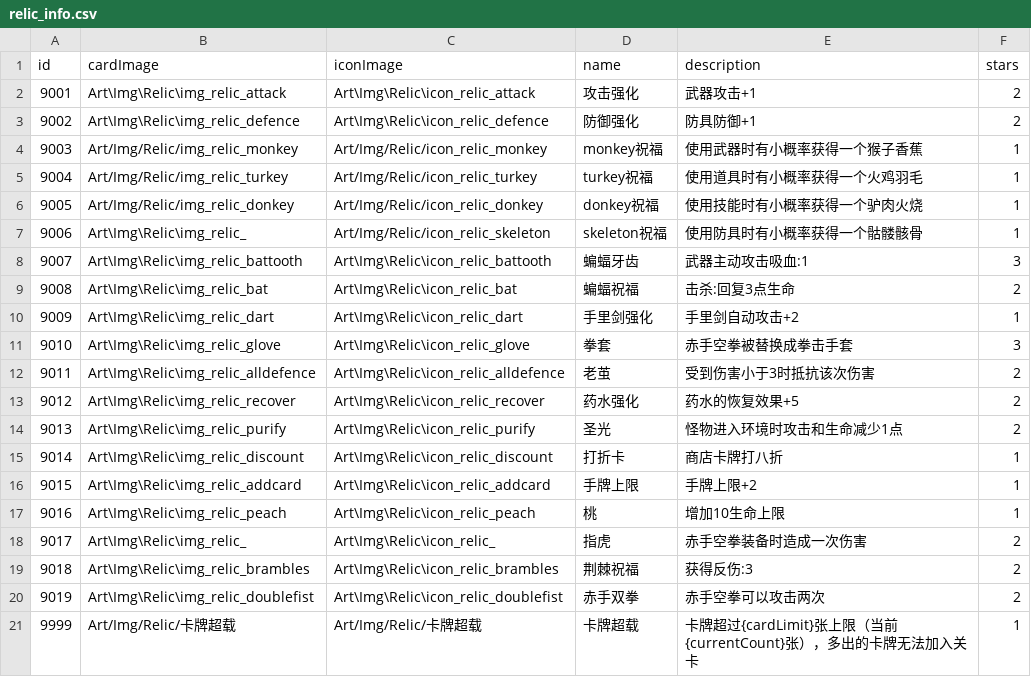
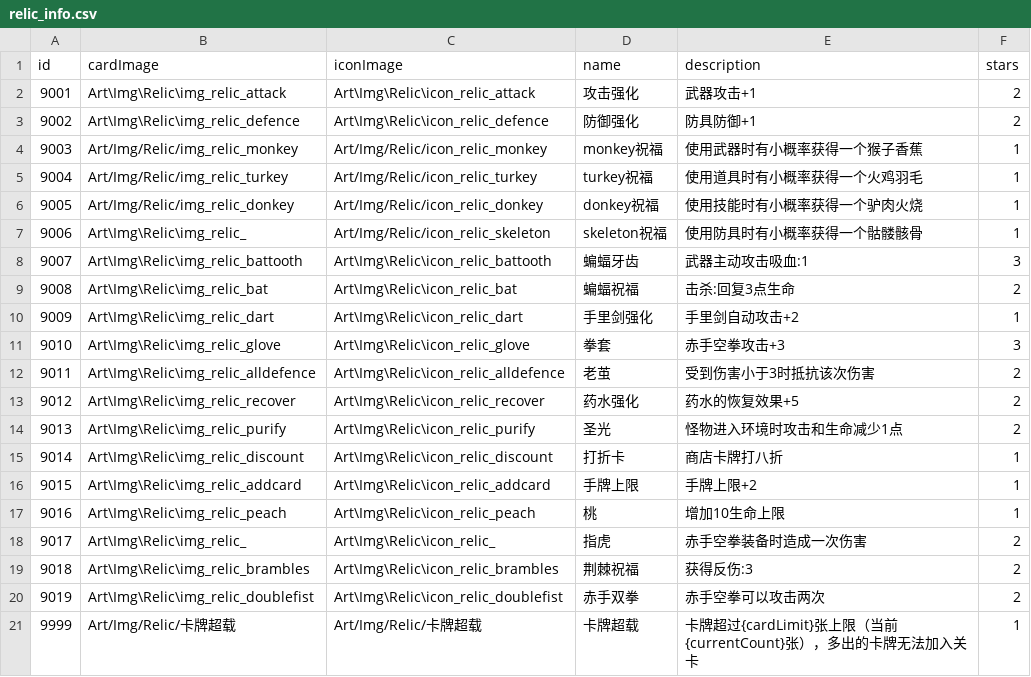
Before and after one commit to Nancobamboo/joeys-nightmare-2, a CSV file: joey2/Assets/Resources/Data/relic_info.csv, drawn as a sheet.

Commit message:
Add new attack image and metadata for boxing gloves; update card and relic info
- Introduced a new attack image and its corresponding metadata file.
- Updated card_info.csv to change the name of the Bare Hands card to "赤手空拳加拳套" and maintain its description.
- Modified relic_info.csv to clarify the effect of the boxing gloves, changing the description to "赤手空拳攻击+3".
- Adjusted roguelike_character.csv to include the boxing gloves relic for the character Joey.
- Enhanced DataSystem_Map.cs to initialize equipment relics for characters.
- Updated UIGamePhaseControl and UISelectControl to ensure proper handling of the boxing gloves card replacement logic.

```diff
--- a/joey2/Assets/Resources/Data/relic_info.csv
+++ b/joey2/Assets/Resources/Data/relic_info.csv
@@ -10,3 +10,3 @@ id   ,cardImage ,iconImage,name,description,stars
 9009,Art\Img\Relic\img_relic_dart,Art\Img\Relic\icon_relic_dart,手里剑强化,手里剑自动攻击+2,1
-9010,Art\Img\Relic\img_relic_glove,Art\Img\Relic\icon_relic_glove,拳套,赤手空拳被替换成拳击手套,3
+9010,Art\Img\Relic\img_relic_glove,Art\Img\Relic\icon_relic_glove,拳套,赤手空拳攻击+3,3
 9011,Art\Img\Relic\img_relic_alldefence,Art\Img\Relic\icon_relic_alldefence,老茧,受到伤害小于3时抵抗该次伤害,2
```
Also changed, not shown: joey2/Assets/Resources/Data/card_info.csv, 4 other files.
